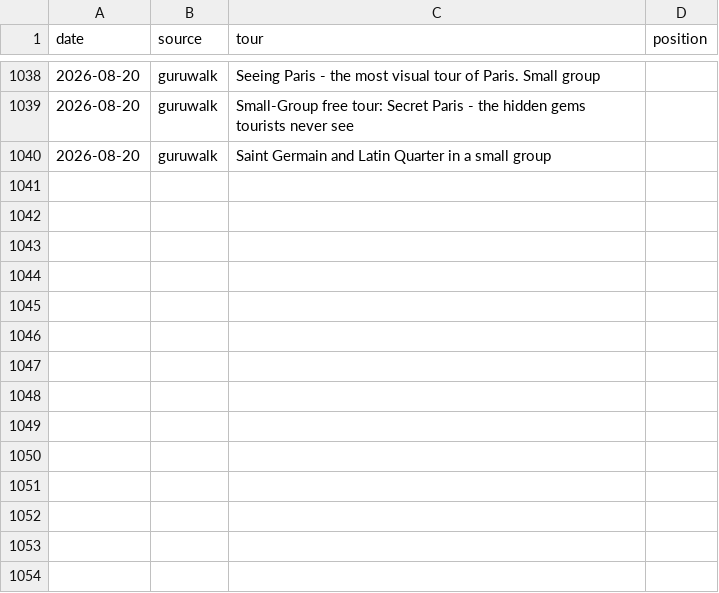
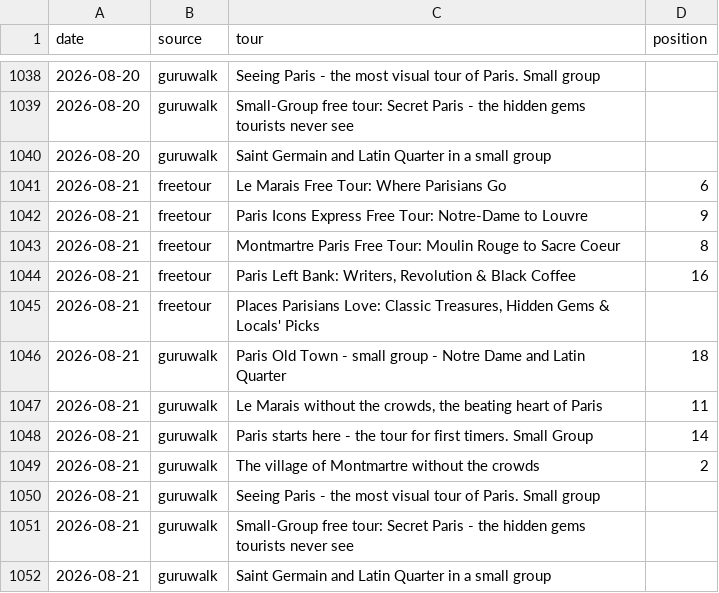
Before and after one commit to LR033/freetour-tracker, a CSV file: rankings.csv, drawn as a sheet; only a part is shown, gaps mark what is left out.

```diff
--- a/rankings.csv
+++ b/rankings.csv
@@ -1040 +1040,13 @@ date,source,tour,position
 2026-08-20,guruwalk,Saint Germain and Latin Quarter in a small group,
+2026-08-21,freetour,Le Marais Free Tour: Where Parisians Go,6
+2026-08-21,freetour,Paris Icons Express Free Tour: Notre-Dame to Louvre,9
+2026-08-21,freetour,Montmartre Paris Free Tour: Moulin Rouge to Sacre Coeur,8
+2026-08-21,freetour,"Paris Left Bank: Writers, Revolution & Black Coffee",16
+2026-08-21,freetour,"Places Parisians Love: Classic Treasures, Hidden Gems & Locals' Picks",
+2026-08-21,guruwalk,Paris Old Town - small group - Notre Dame and Latin Quarter,18
+2026-08-21,guruwalk,"Le Marais without the crowds, the beating heart of Paris",11
+2026-08-21,guruwalk,Paris starts here - the tour for first timers. Small Group,14
+2026-08-21,guruwalk,The village of Montmartre without the crowds,2
+2026-08-21,guruwalk,Seeing Paris - the most visual tour of Paris. Small group,
+2026-08-21,guruwalk,Small-Group free tour: Secret Paris - the hidden gems tourists never see,
+2026-08-21,guruwalk,Saint Germain and Latin Quarter in a small group,
```
Also changed, not shown: top3.csv.
